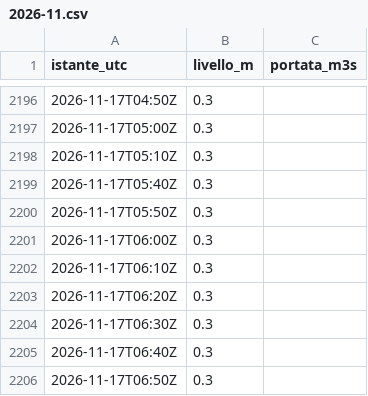
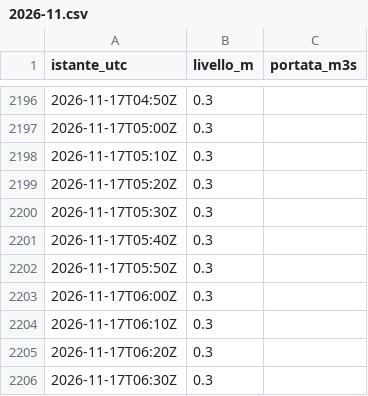
Before and after one commit to simone-9/Server-app1, a CSV file: dati/300006028/2026-11.csv, drawn as a sheet; only a part is shown, gaps mark what is left out; the shorter side is filled out with more unchanged rows; the diff covers the shown part only; the diff names each change by its address in the sheet, - before the commit and + after, or states it on an @@ line.

```diff
--- a/dati/300006028/2026-11.csv
+++ b/dati/300006028/2026-11.csv
+row 2199: 2026-11-17T05:20Z | 0.3
+row 2200: 2026-11-17T05:30Z | 0.3
```
Also changed, not shown: 33 added rows elsewhere in this file, dati/300005751/2026-11.csv, dati/300005777/2026-11.csv, 15 other files.
